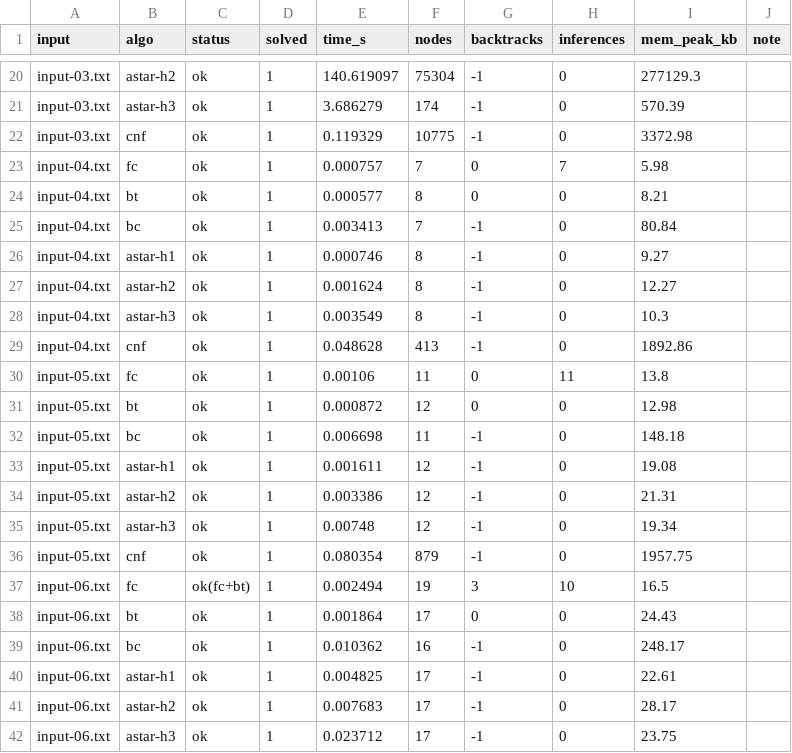
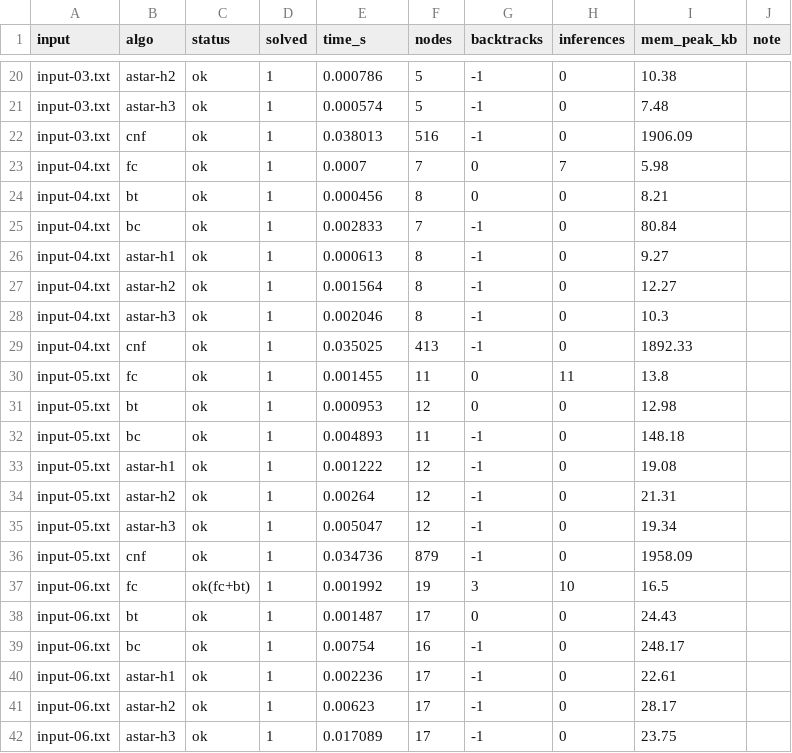
Before and after one commit to akhoi-ng/Futoshiki-FOL-Inference-Algorithms, a CSV file: Source/Results/mem_stats.csv, drawn as a sheet; only a part is shown, gaps mark what is left out; the diff covers the shown part only; the diff names each change by its address in the sheet, - before the commit and + after, or states it on an @@ line.

```diff
--- a/Source/Results/mem_stats.csv
+++ b/Source/Results/mem_stats.csv
-E20 (time_s): 140.619097
+E20 (time_s): 0.000786
-F20 (nodes): 75304
+F20 (nodes): 5
-I20 (mem_peak_kb): 277129.3
+I20 (mem_peak_kb): 10.38
-E21 (time_s): 3.686279
+E21 (time_s): 0.000574
-F21 (nodes): 174
+F21 (nodes): 5
-I21 (mem_peak_kb): 570.39
+I21 (mem_peak_kb): 7.48
-E22 (time_s): 0.119329
+E22 (time_s): 0.038013
-F22 (nodes): 10775
+F22 (nodes): 516
-I22 (mem_peak_kb): 3372.98
+I22 (mem_peak_kb): 1906.09
-E23 (time_s): 0.000757
+E23 (time_s): 0.0007
-E24 (time_s): 0.000577
+E24 (time_s): 0.000456
-E25 (time_s): 0.003413
+E25 (time_s): 0.002833
-E26 (time_s): 0.000746
+E26 (time_s): 0.000613
-E27 (time_s): 0.001624
+E27 (time_s): 0.001564
-E28 (time_s): 0.003549
+E28 (time_s): 0.002046
-E29 (time_s): 0.048628
+E29 (time_s): 0.035025
-I29 (mem_peak_kb): 1892.86
+I29 (mem_peak_kb): 1892.33
-E30 (time_s): 0.00106
+E30 (time_s): 0.001455
-E31 (time_s): 0.000872
+E31 (time_s): 0.000953
-E32 (time_s): 0.006698
+E32 (time_s): 0.004893
-E33 (time_s): 0.001611
+E33 (time_s): 0.001222
-E34 (time_s): 0.003386
+E34 (time_s): 0.00264
-E35 (time_s): 0.00748
+E35 (time_s): 0.005047
-E36 (time_s): 0.080354
+E36 (time_s): 0.034736
-I36 (mem_peak_kb): 1957.75
+I36 (mem_peak_kb): 1958.09
-E37 (time_s): 0.002494
+E37 (time_s): 0.001992
-E38 (time_s): 0.001864
+E38 (time_s): 0.001487
-E39 (time_s): 0.010362
+E39 (time_s): 0.00754
-E40 (time_s): 0.004825
+E40 (time_s): 0.002236
-E41 (time_s): 0.007683
+E41 (time_s): 0.00623
-E42 (time_s): 0.023712
+E42 (time_s): 0.017089
```
Also changed, not shown: 7 added rows and 71 edited cells elsewhere in this file, Source/Results/time_stats.csv, 7 other files.
